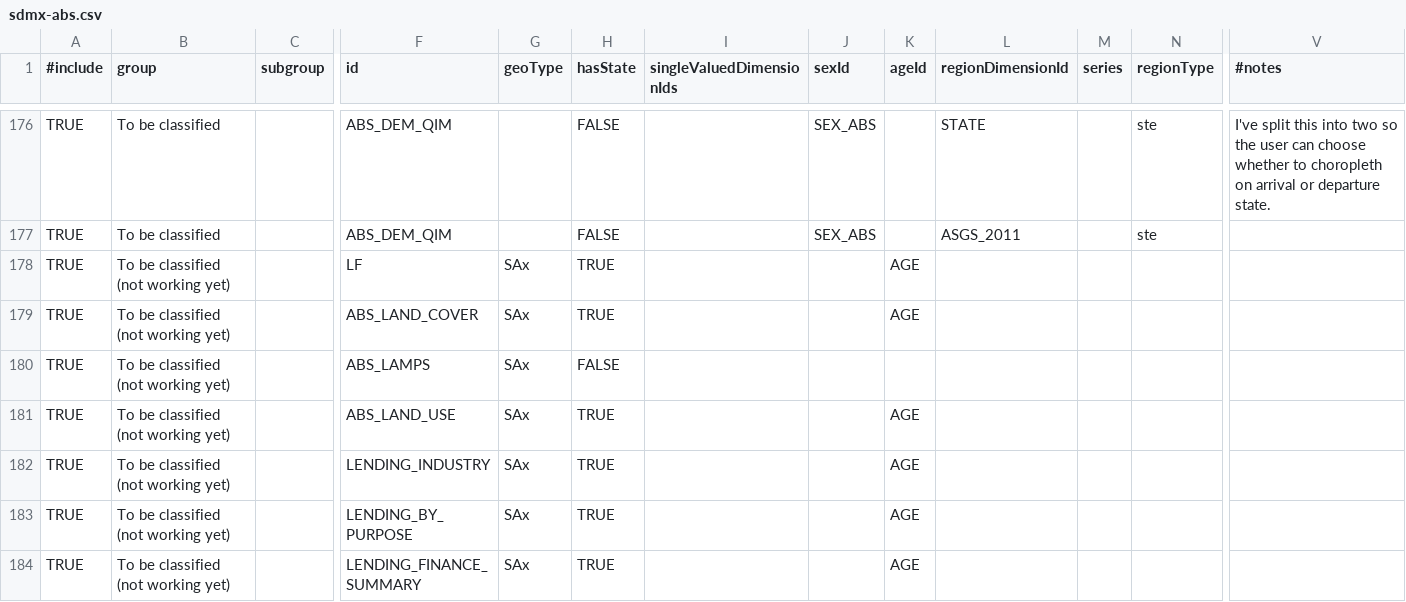
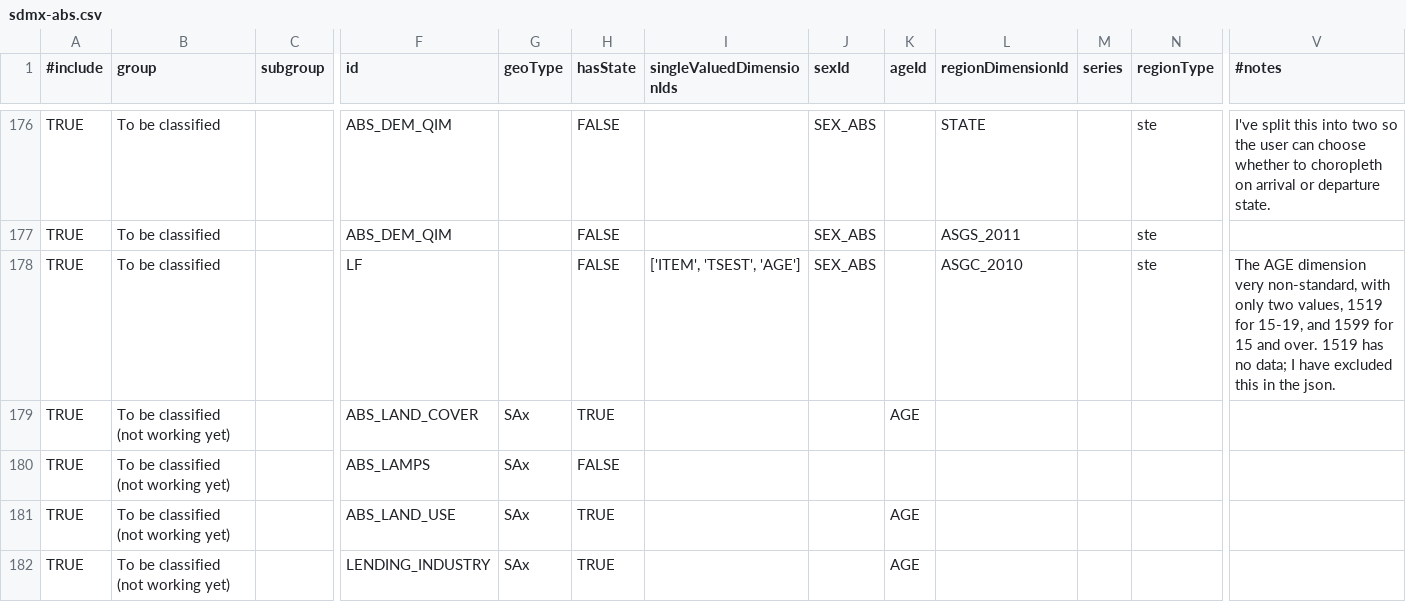
Before and after one commit to harshurampur/NationalMap-Catalog, a CSV file: datasources/sdmx-abs.csv, drawn as a sheet; only a part is shown, gaps mark what is left out; the shorter side is filled out with more unchanged rows; the diff names each change by its address in the sheet, - before the commit and + after, or states it on an @@ line.

```diff
--- a/datasources/sdmx-abs.csv
+++ b/datasources/sdmx-abs.csv
-B178 (group): To be classified (not working yet)
+B178 (group): To be classified
-G178 (geoType): SAx
+G178 (geoType): (empty)
-H178 (hasState): TRUE
+H178 (hasState): FALSE
-I178 (singleValuedDimensionIds): (empty)
+I178 (singleValuedDimensionIds): ['ITEM', 'TSEST', 'AGE']
-J178 (sexId): (empty)
+J178 (sexId): SEX_ABS
-K178 (ageId): AGE
+K178 (ageId): (empty)
-L178 (regionDimensionId): (empty)
+L178 (regionDimensionId): ASGC_2010
-N178 (regionType): (empty)
+N178 (regionType): ste
-V178 (#notes): (empty)
+V178 (#notes): The AGE dimension very non-standard, with only two values, 1519 for 15-19, and 1599 for 15 and over. 1519 has no data; I have excluded this in the json.
```
Also changed, not shown: 1 other file.
